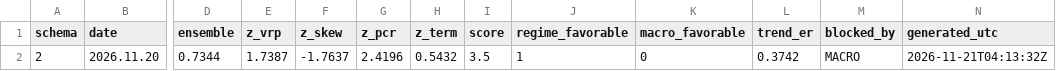
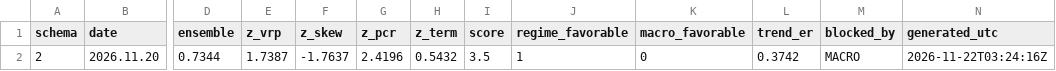
Before and after one commit to GeneTheStoic/gold-signal-feed, a CSV file: feed/gold_signal.csv, drawn as a sheet; only a part is shown, gaps mark what is left out; the diff names each change by its address in the sheet, - before the commit and + after, or states it on an @@ line.

Commit message:
feed 2026-11-22

```diff
--- a/feed/gold_signal.csv
+++ b/feed/gold_signal.csv
-N2 (generated_utc): 2026-11-21T04:13:32Z
+N2 (generated_utc): 2026-11-22T03:24:16Z
```
